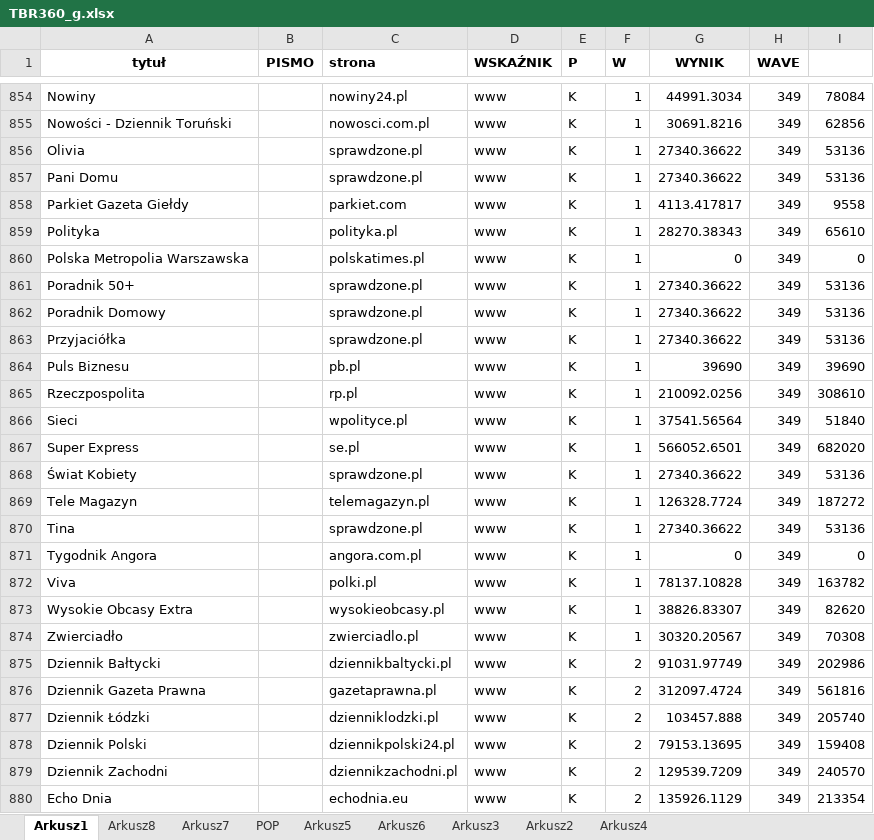
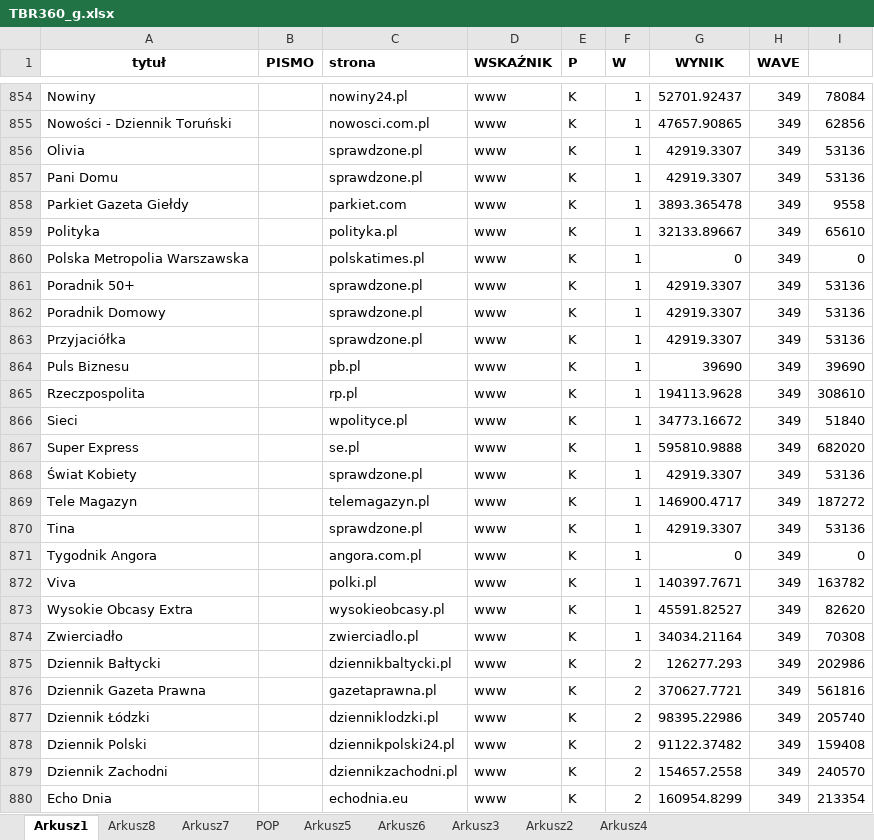
Before and after one commit to PolskieBadaniaCzytelnictwa/TR, an Excel workbook: TBR360_g.xlsx, sheet Arkusz1, drawn as a sheet; only a part is shown, gaps mark what is left out; values as stored, in another font and other column widths than the file's, no borders; the diff covers the shown part only; the diff names each change by its address in the sheet, - before the commit and + after, or states it on an @@ line.

```diff
--- a/TBR360_g.xlsx (sheet Arkusz1)
+++ b/TBR360_g.xlsx (sheet Arkusz1)
-G854 (WYNIK): 44991.3034
+G854 (WYNIK): 52701.92437
-G855 (WYNIK): 30691.8216
+G855 (WYNIK): 47657.90865
-G856:G857 (WYNIK): 27340.36622
+G856:G857 (WYNIK): 42919.3307
-G858 (WYNIK): 4113.417817
+G858 (WYNIK): 3893.365478
-G859 (WYNIK): 28270.38343
+G859 (WYNIK): 32133.89667
-G861:G863 (WYNIK): 27340.36622
+G861:G863 (WYNIK): 42919.3307
-G865 (WYNIK): 210092.0256
+G865 (WYNIK): 194113.9628
-G866 (WYNIK): 37541.56564
+G866 (WYNIK): 34773.16672
-G867 (WYNIK): 566052.6501
+G867 (WYNIK): 595810.9888
-G868 (WYNIK): 27340.36622
+G868 (WYNIK): 42919.3307
-G869 (WYNIK): 126328.7724
+G869 (WYNIK): 146900.4717
-G870 (WYNIK): 27340.36622
+G870 (WYNIK): 42919.3307
-G872 (WYNIK): 78137.10828
+G872 (WYNIK): 140397.7671
-G873 (WYNIK): 38826.83307
+G873 (WYNIK): 45591.82527
-G874 (WYNIK): 30320.20567
+G874 (WYNIK): 34034.21164
-G875 (WYNIK): 91031.97749
+G875 (WYNIK): 126277.293
-G876 (WYNIK): 312097.4724
+G876 (WYNIK): 370627.7721
-G877 (WYNIK): 103457.888
+G877 (WYNIK): 98395.22986
-G878 (WYNIK): 79153.13695
+G878 (WYNIK): 91122.37482
-G879 (WYNIK): 129539.7209
+G879 (WYNIK): 154657.2558
-G880 (WYNIK): 135926.1129
+G880 (WYNIK): 160954.8299
```
Also changed, not shown: 436 edited cells elsewhere in this sheet, sheet Arkusz8, formulas that keep their value.
